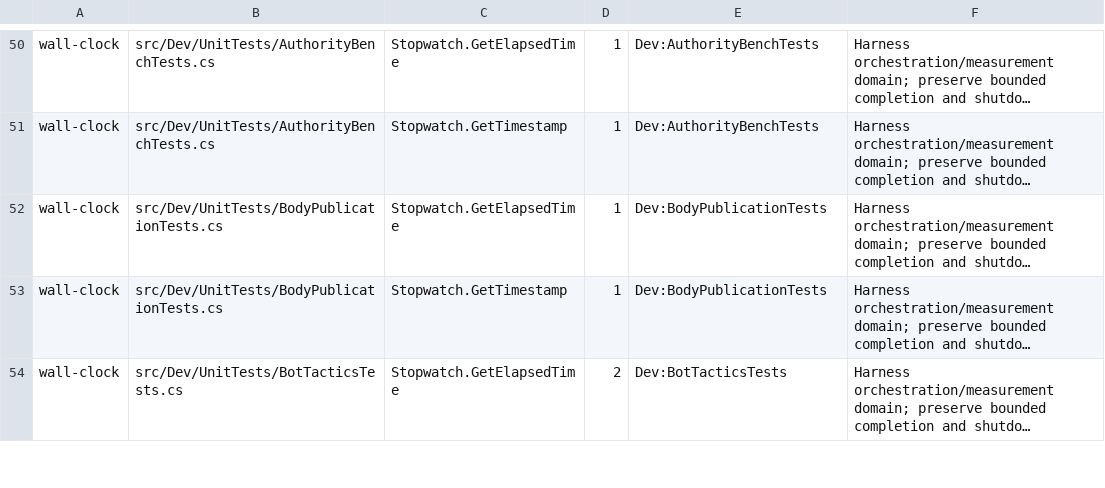
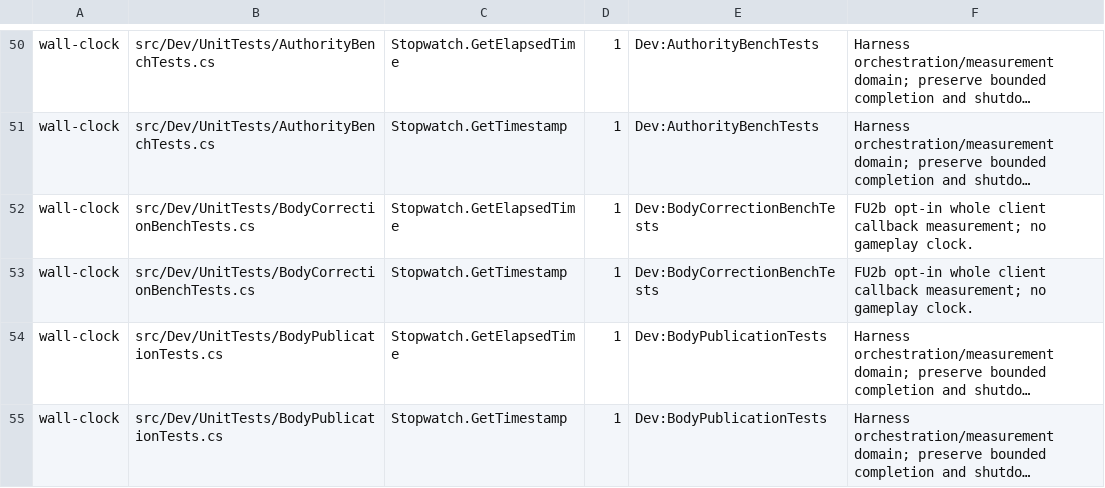
Before and after one commit to talmage89/propane-game, a TSV file: tools/architecture/source-sites.tsv, drawn as a sheet; only a part is shown, gaps mark what is left out; the shorter side is filled out with more unchanged rows; long unchanged cells end in …; the diff names each change by its address in the sheet, - before the commit and + after, or states it on an @@ line.

Commit message:
Add isolated vent correction experiments and failing prediction proof
Establish the accelerating-COM oracle and native contact checks before changing correction. Keep candidate algorithms behind Dev switches in scratch builds, retain the unchanged checker, and measure the complete client callback with an identical parent probe.

```diff
--- a/tools/architecture/source-sites.tsv
+++ b/tools/architecture/source-sites.tsv
+row 52: wall-clock | src/Dev/UnitTests/BodyCorrectionBenchTests.cs | Stopwatch.GetElapsedTime | 1 | Dev:BodyCorrectionBenchTests | FU2b opt-in whole client callback measurement; no gameplay clock.
+row 53: wall-clock | src/Dev/UnitTests/BodyCorrectionBenchTests.cs | Stopwatch.GetTimestamp | 1 | Dev:BodyCorrectionBenchTests | FU2b opt-in whole client callback measurement; no gameplay clock.
```
Also changed, not shown: 12 other files.
